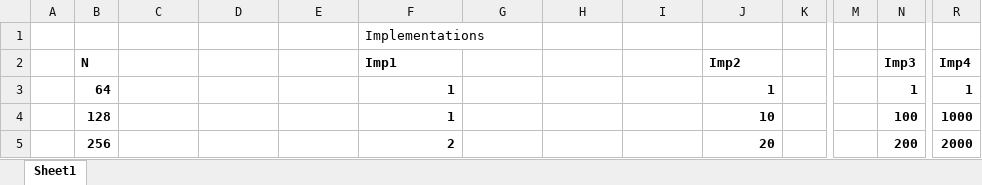
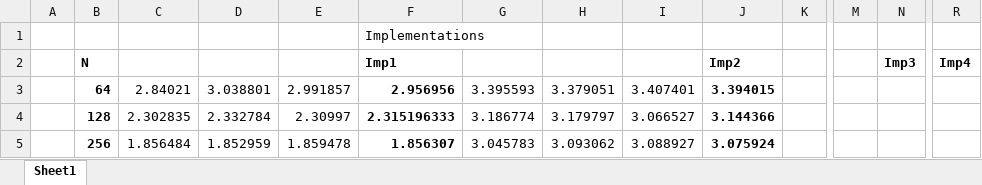
Before and after one commit to benjaminsanderswyatt/Comp3001-ParallelComputing, an Excel workbook: 70%_Courswork/Q2/GraphData.xlsx, sheet Sheet1, drawn as a sheet; only a part is shown, gaps mark what is left out; values as stored, in another font and other column widths than the file's, no borders; charts and pictures not drawn; the diff covers the shown part only; the diff names each change by its address in the sheet, - before the commit and + after, or states it on an @@ line.

Commit message:
Update GraphData.xlsx

```diff
--- a/70%_Courswork/Q2/GraphData.xlsx (sheet Sheet1)
+++ b/70%_Courswork/Q2/GraphData.xlsx (sheet Sheet1)
-C3: (empty)
+C3: 2.84021
-D3: (empty)
+D3: 3.038801
-E3: (empty)
+E3: 2.991857
-F3: 1
+F3: 2.956956
-G3: (empty)
+G3: 3.395593
-H3: (empty)
+H3: 3.379051
-I3: (empty)
+I3: 3.407401
-J3: 1
+J3: 3.394015
-N3: 1
+N3: (empty)
-R3: 1
+R3: (empty)
-C4: (empty)
+C4: 2.302835
-D4: (empty)
+D4: 2.332784
-E4: (empty)
+E4: 2.30997
-F4: 1
+F4: 2.315196333
-G4: (empty)
+G4: 3.186774
-H4: (empty)
+H4: 3.179797
-I4: (empty)
+I4: 3.066527
-J4: 10
+J4: 3.144366
-N4: 100
+N4: (empty)
-R4: 1000
+R4: (empty)
-C5: (empty)
+C5: 1.856484
-D5: (empty)
+D5: 1.852959
-E5: (empty)
+E5: 1.859478
-F5: 2
+F5: 1.856307
-G5: (empty)
+G5: 3.045783
-H5: (empty)
+H5: 3.093062
-I5: (empty)
+I5: 3.088927
-J5: 20
+J5: 3.075924
-N5: 200
+N5: (empty)
-R5: 2000
+R5: (empty)
```
Also changed, not shown: 31 edited cells and cell formats elsewhere in this sheet, charts or pictures.
